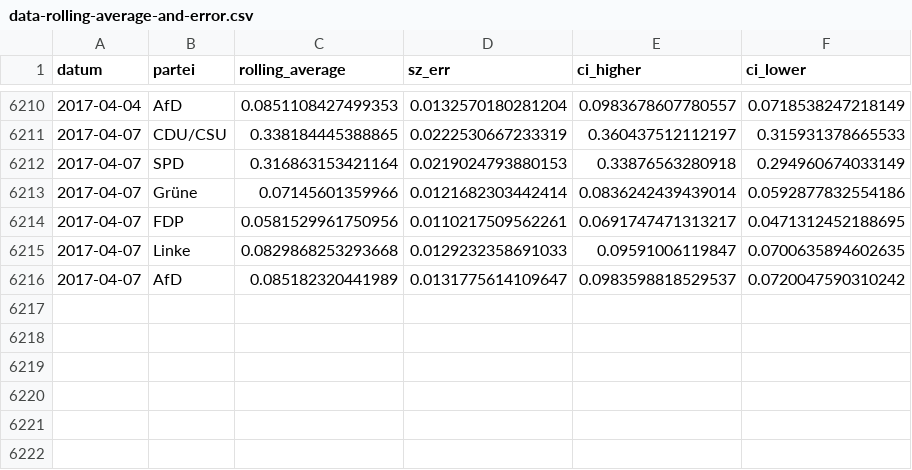
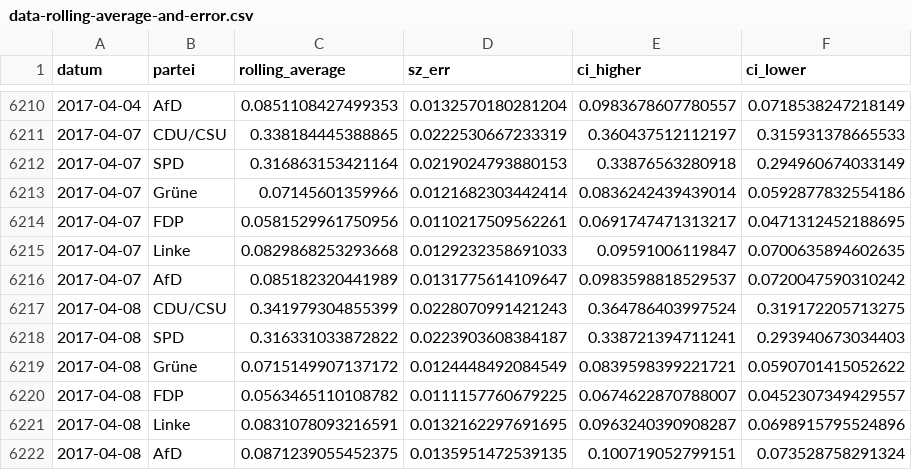
Before and after one commit to sueddeutsche/gen-better-polls, a CSV file: output/data-rolling-average-and-error.csv, drawn as a sheet; only a part is shown, gaps mark what is left out; the diff names each change by its address in the sheet, - before the commit and + after, or states it on an @@ line.

Commit message:
Update data

```diff
--- a/output/data-rolling-average-and-error.csv
+++ b/output/data-rolling-average-and-error.csv
+row 6217: 2017-04-08 | CDU/CSU | 0.341979304855399 | 0.0228070991421243 | 0.364786403997524 | 0.319172205713275
+row 6218: 2017-04-08 | SPD | 0.316331033872822 | 0.0223903608384187 | 0.338721394711241 | 0.293940673034403
+row 6219: 2017-04-08 | Grüne | 0.0715149907137172 | 0.0124448492084549 | 0.0839598399221721 | 0.0590701415052622
+row 6220: 2017-04-08 | FDP | 0.0563465110108782 | 0.0111157760679225 | 0.0674622870788007 | 0.0452307349429557
+row 6221: 2017-04-08 | Linke | 0.0831078093216591 | 0.0132162297691695 | 0.0963240390908287 | 0.0698915795524896
+row 6222: 2017-04-08 | AfD | 0.0871239055452375 | 0.0135951472539135 | 0.100719052799151 | 0.073528758291324
```
Also changed, not shown: output/data-input-longform.csv.
